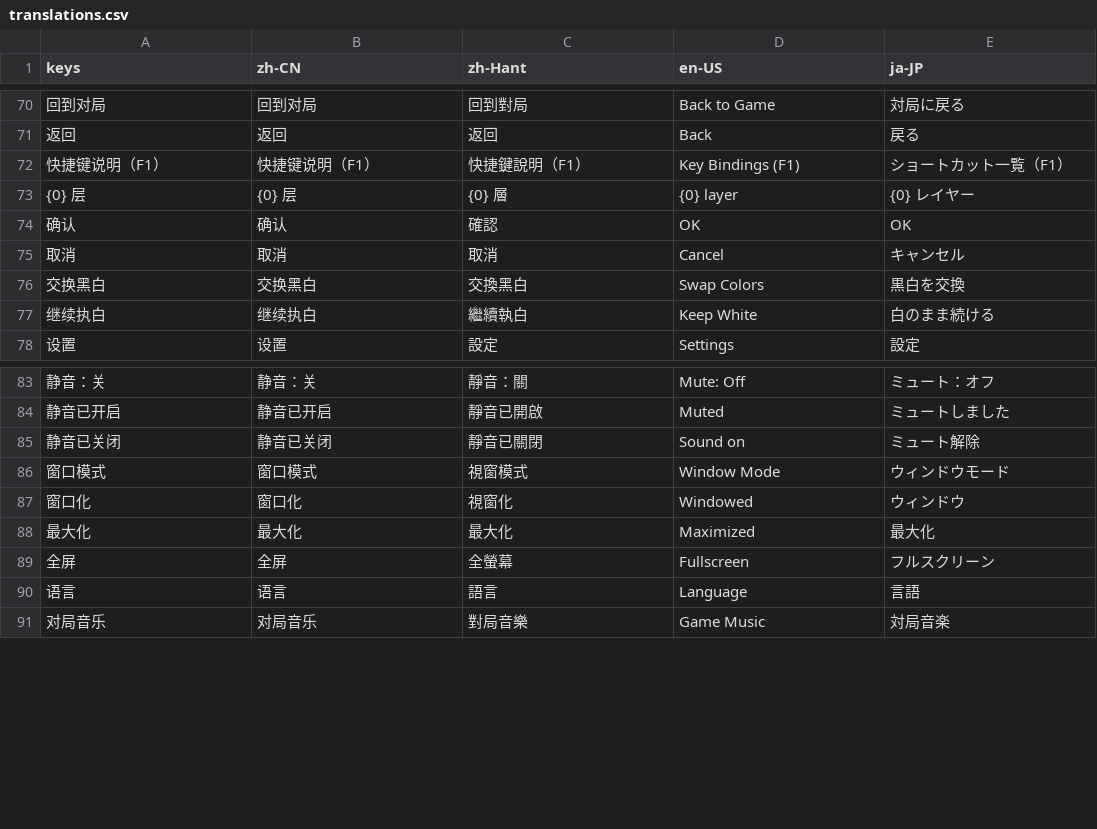
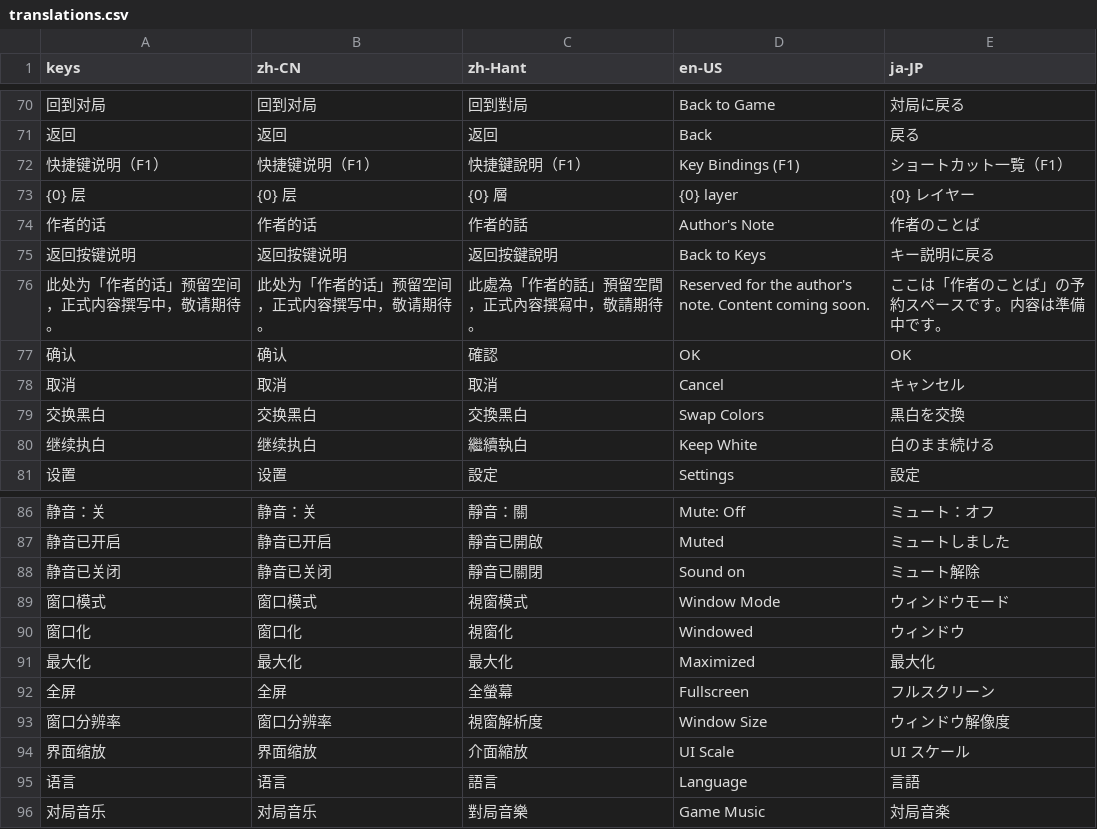
Before and after one commit to phixt/Nmoku-csharp, a CSV file: src/Nmoku.Game/assets/i18n/translations.csv, drawn as a sheet; only a part is shown, gaps mark what is left out; the diff covers the shown part only; the diff names each change by its address in the sheet, - before the commit and + after, or states it on an @@ line.

```diff
--- a/src/Nmoku.Game/assets/i18n/translations.csv
+++ b/src/Nmoku.Game/assets/i18n/translations.csv
+row 74: 作者的话 | 作者的话 | 作者的話 | Author's Note | 作者のことば
+row 75: 返回按键说明 | 返回按键说明 | 返回按鍵說明 | Back to Keys | キー説明に戻る
+row 76: 此处为「作者的话」预留空间，正式内容撰写中，敬请期待。 | 此处为「作者的话」预留空间，正式内容撰写中，敬请期待。 | 此處為「作者的話」預留空間，正式內容撰寫中，敬請期待。 | Reserved for the author's note. Content coming soon. | ここは「作者のことば」の予約スペースです。内容は準備中です。
+row 93: 窗口分辨率 | 窗口分辨率 | 視窗解析度 | Window Size | ウィンドウ解像度
+row 94: 界面缩放 | 界面缩放 | 介面縮放 | UI Scale | UI スケール
```
Also changed, not shown: 24 added rows elsewhere in this file, 5 other files.
